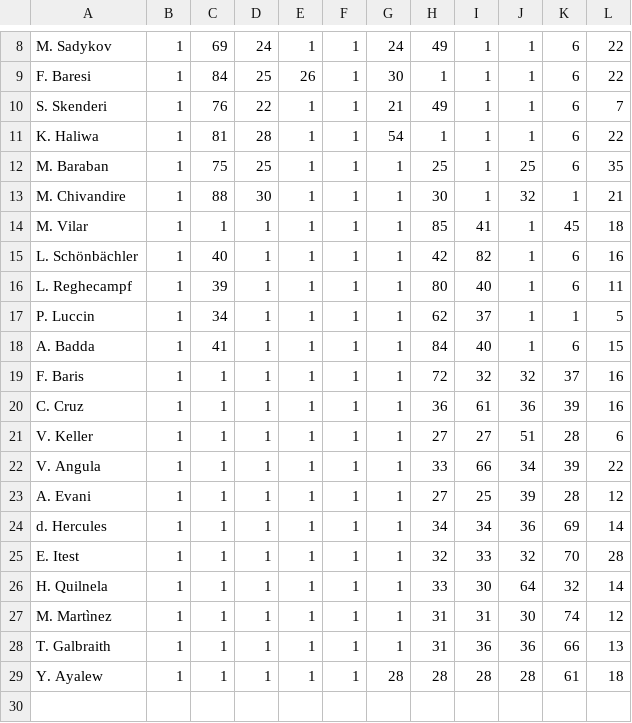
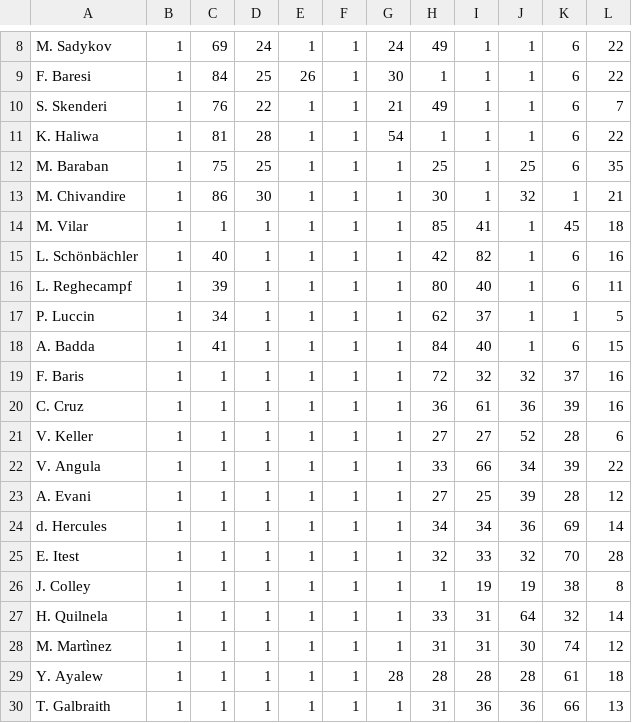
Before and after one commit to u0876575598-ux/virtua-foot-effectif, a CSV file: virtuafoot_effectif.csv, drawn as a sheet; only a part is shown, gaps mark what is left out.

```diff
--- a/virtuafoot_effectif.csv
+++ b/virtuafoot_effectif.csv
@@ -12,3 +12,3 @@ K. Haliwa,1,81,28,1,1,54,1,1,1,6,22
 M. Baraban,1,75,25,1,1,1,25,1,25,6,35
-M. Chivandire,1,88,30,1,1,1,30,1,32,1,21
+M. Chivandire,1,86,30,1,1,1,30,1,32,1,21
 M. Vilar,1,1,1,1,1,1,85,41,1,45,18
@@ -20,3 +20,3 @@ F. Baris,1,1,1,1,1,1,72,32,32,37,16
 C. Cruz,1,1,1,1,1,1,36,61,36,39,16
-V. Keller,1,1,1,1,1,1,27,27,51,28,6
+V. Keller,1,1,1,1,1,1,27,27,52,28,6
 V. Angula,1,1,1,1,1,1,33,66,34,39,22
@@ -25,5 +25,6 @@ d. Hercules,1,1,1,1,1,1,34,34,36,69,14
 E. Itest,1,1,1,1,1,1,32,33,32,70,28
-H. Quilnela,1,1,1,1,1,1,33,30,64,32,14
+J. Colley,1,1,1,1,1,1,1,19,19,38,8
+H. Quilnela,1,1,1,1,1,1,33,31,64,32,14
 M. Martìnez,1,1,1,1,1,1,31,31,30,74,12
+Y. Ayalew,1,1,1,1,1,28,28,28,28,61,18
 T. Galbraith,1,1,1,1,1,1,31,36,36,66,13
-Y. Ayalew,1,1,1,1,1,28,28,28,28,61,18
```
